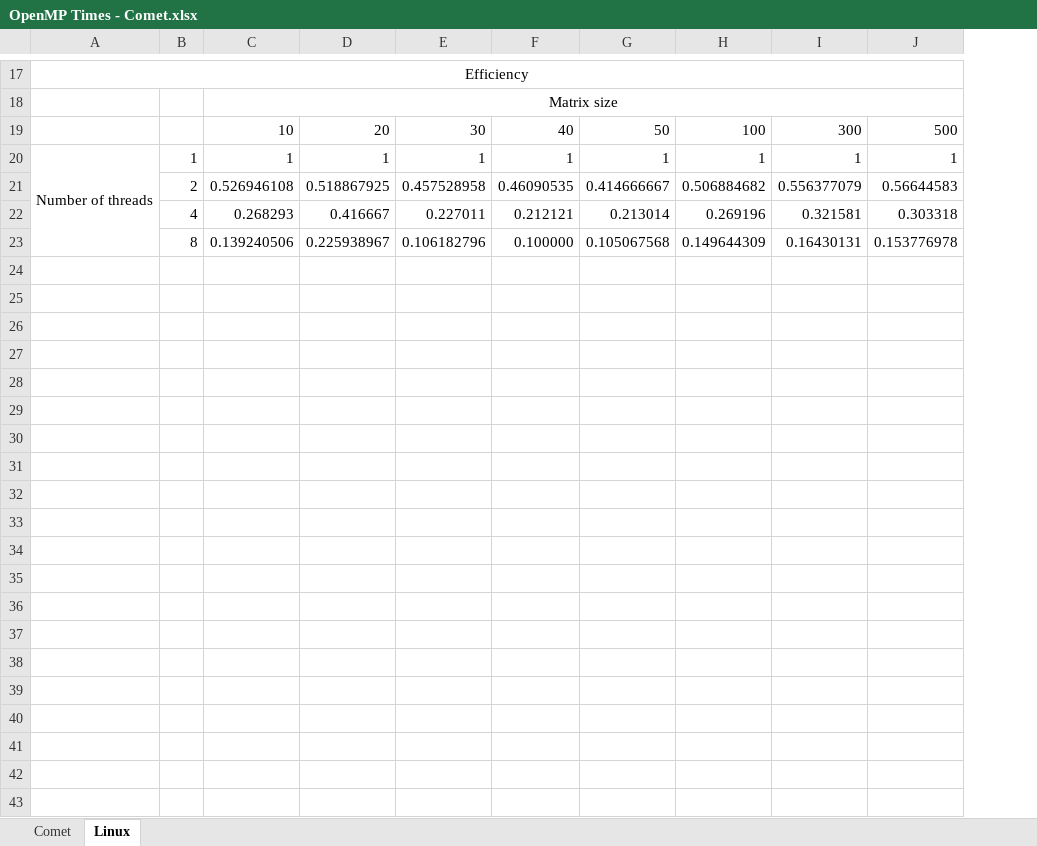
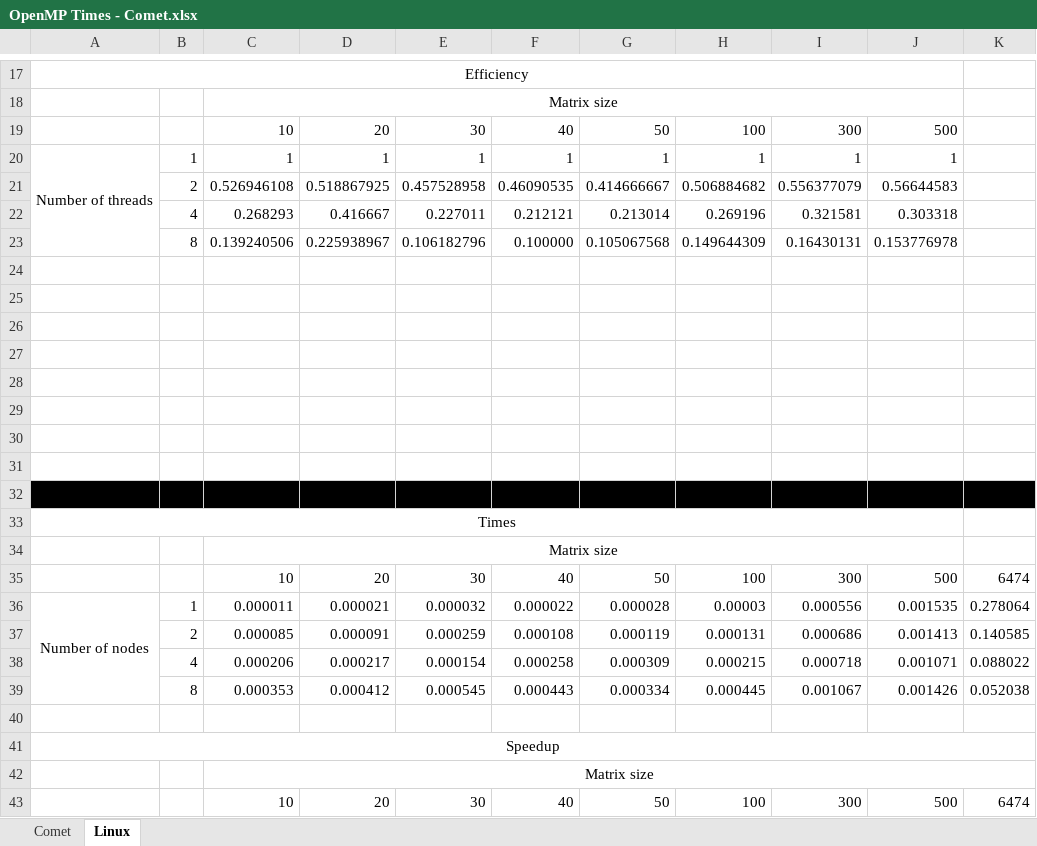
Before and after one commit to CAW0139/IT338Dijkstra-sProject, an Excel workbook: OpenMP Times - Comet.xlsx, sheet Linux, drawn as a sheet; only a part is shown, gaps mark what is left out; values as stored, in another font and other column widths than the file's, no borders; charts and pictures not drawn; the diff covers the shown part only; the diff names each change by its address in the sheet, - before the commit and + after, or states it on an @@ line.

Commit message:
Added MPI times
Added MPI so all are in a single file so multiple don't have to be sent

```diff
--- a/OpenMP Times - Comet.xlsx (sheet Linux)
+++ b/OpenMP Times - Comet.xlsx (sheet Linux)
+column K, empty
+row 24: (empty)
+row 25: (empty)
+row 26: (empty)
+row 27: (empty)
+row 28: (empty)
+row 29: (empty)
+row 30: (empty)
+row 31: (empty)
+row 32: (empty)
+row 33: Times
+row 34:  |  | Matrix size
+row 35:  |  | 10 | 20 | 30 | 40 | 50 | 100 | 300 | 500 | 6474
+row 36: Number of nodes | 1 | 0.000011 | 0.000021 | 0.000032 | 0.000022 | 0.000028 | 0.00003 | 0.000556 | 0.001535 | 0.278064
+row 37:  | 2 | 0.000085 | 0.000091 | 0.000259 | 0.000108 | 0.000119 | 0.000131 | 0.000686 | 0.001413 | 0.140585
+row 38:  | 4 | 0.000206 | 0.000217 | 0.000154 | 0.000258 | 0.000309 | 0.000215 | 0.000718 | 0.001071 | 0.088022
+row 39:  | 8 | 0.000353 | 0.000412 | 0.000545 | 0.000443 | 0.000334 | 0.000445 | 0.001067 | 0.001426 | 0.052038
+row 40: (empty)
+row 41: Speedup
+row 42:  |  | Matrix size
+row 43:  |  | 10 | 20 | 30 | 40 | 50 | 100 | 300 | 500 | 6474
```
Also changed, not shown: 12 added rows elsewhere in this sheet, charts or pictures.
